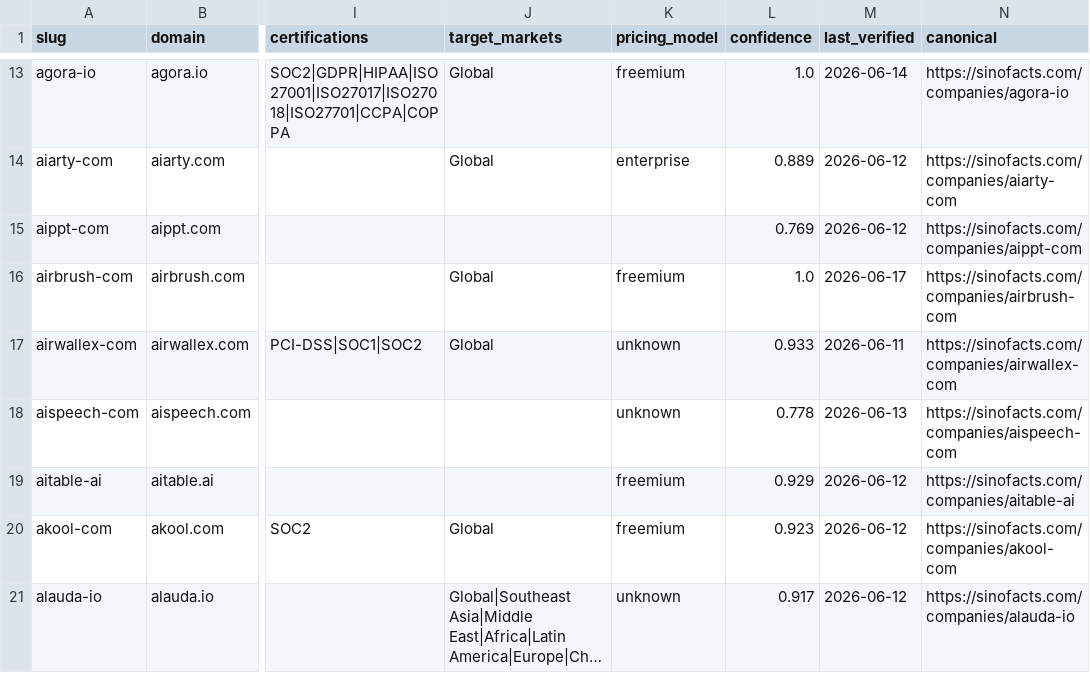
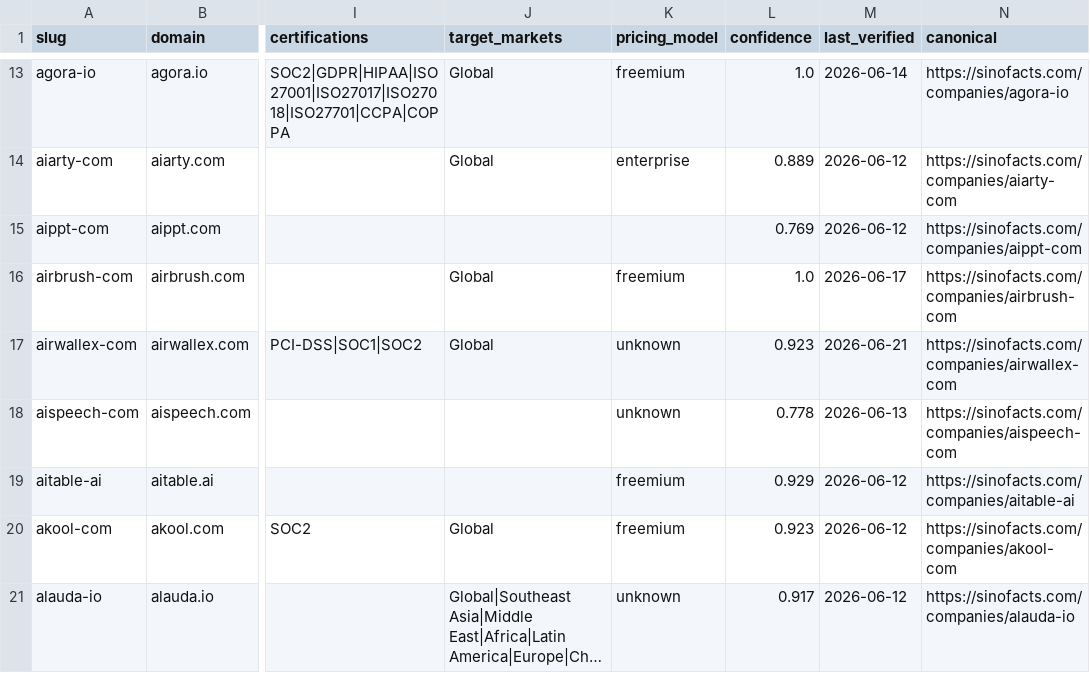
Before and after one commit to SinoFacts/dataset, a CSV file: companies.csv, drawn as a sheet; only a part is shown, gaps mark what is left out; long unchanged cells end in …; the diff covers the shown part only; the diff names each change by its address in the sheet, - before the commit and + after, or states it on an @@ line.

```diff
--- a/companies.csv
+++ b/companies.csv
-L17 (confidence): 0.933
+L17 (confidence): 0.923
-M17 (last_verified): 2026-06-11
+M17 (last_verified): 2026-06-21
```
Also changed, not shown: 17 edited cells elsewhere in this file, 3 other files.
